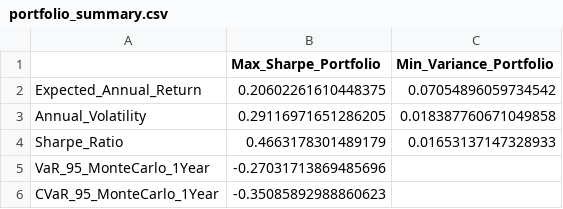
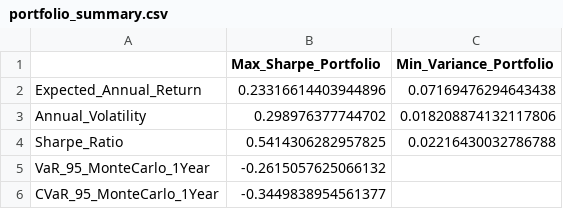
Before and after one commit to gabriel-gas/finances, a CSV file: markowitz/data/portfolio_summary.csv, drawn as a sheet.

```diff
--- a/markowitz/data/portfolio_summary.csv
+++ b/markowitz/data/portfolio_summary.csv
@@ -1,6 +1,6 @@
 ,Max_Sharpe_Portfolio,Min_Variance_Portfolio
-Expected_Annual_Return,0.20602261610448375,0.07054896059734542
-Annual_Volatility,0.29116971651286205,0.018387760671049858
-Sharpe_Ratio,0.4663178301489179,0.01653137147328933
-VaR_95_MonteCarlo_1Year,-0.27031713869485696,
-CVaR_95_MonteCarlo_1Year,-0.35085892988860623,
+Expected_Annual_Return,0.23316614403944896,0.07169476294643438
+Annual_Volatility,0.298976377744702,0.018208874132117806
+Sharpe_Ratio,0.5414306282957825,0.02216430032786788
+VaR_95_MonteCarlo_1Year,-0.2615057625066132,
+CVaR_95_MonteCarlo_1Year,-0.3449838954561377,
```
Also changed, not shown: markowitz/data/clean_prices.csv, markowitz/data/log_returns.csv, 4 other files.
